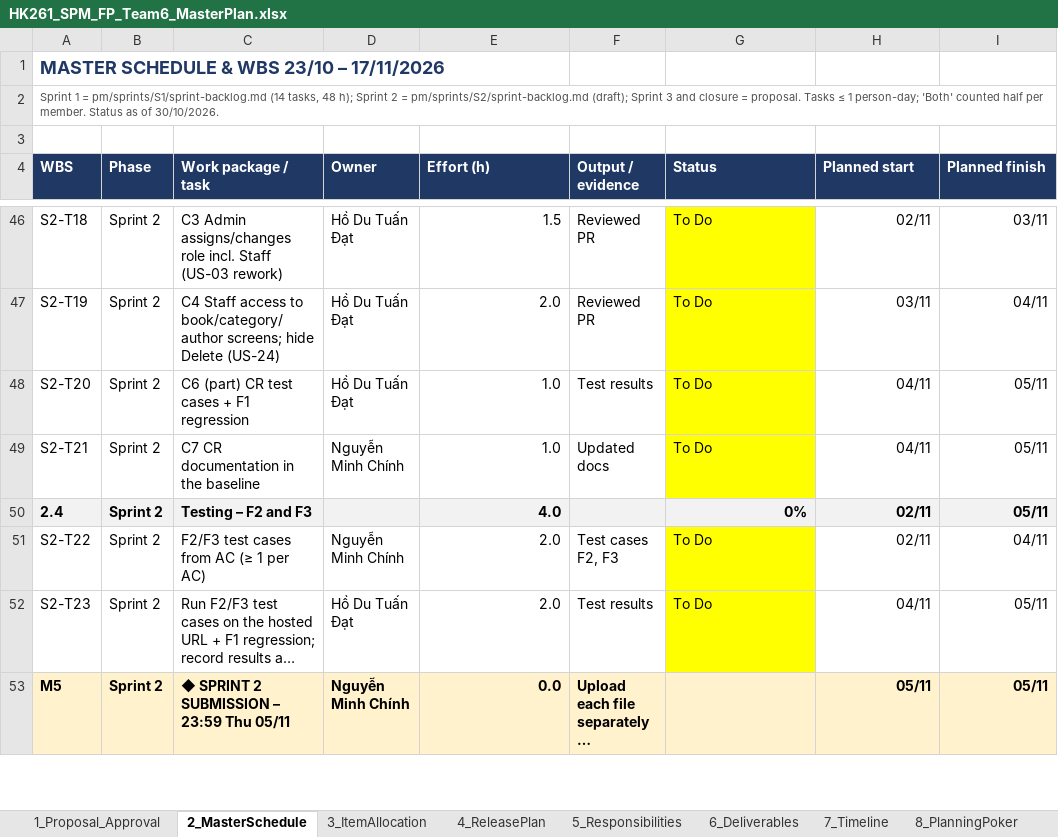
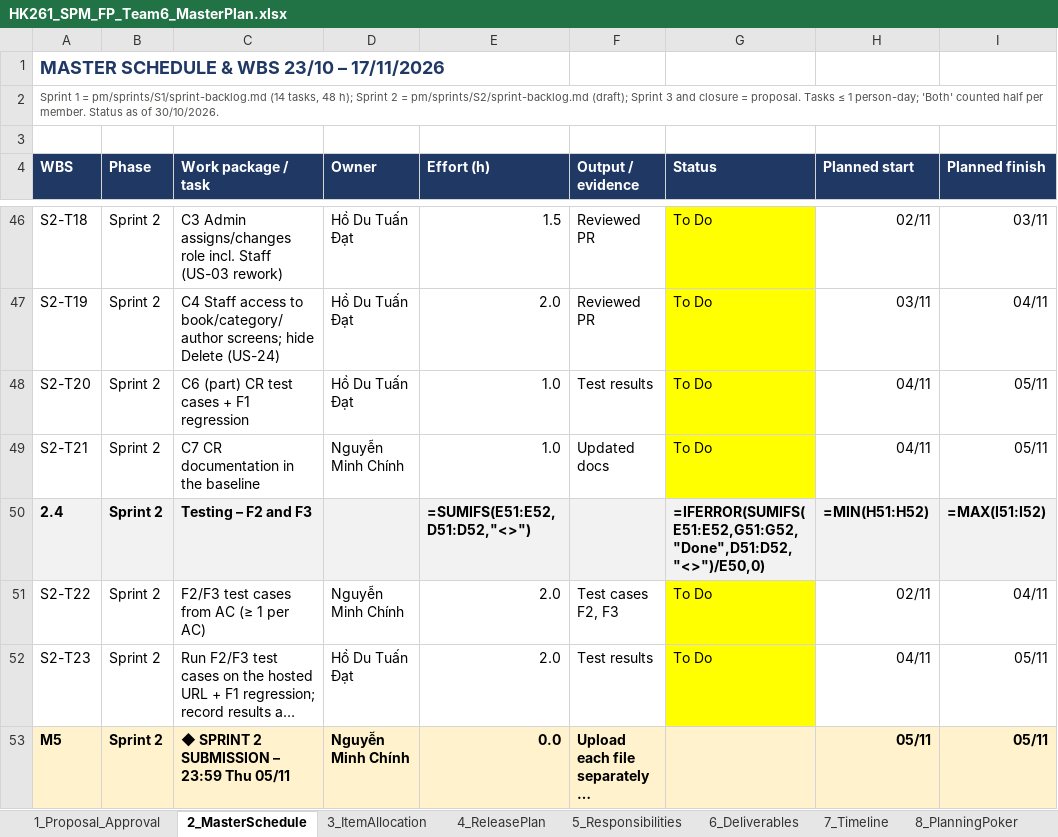
Before and after one commit to Tdat10052499/E-Commercial-Book-Store, an Excel workbook: pm/plan/HK261_SPM_FP_Team6_MasterPlan.xlsx, sheet 2_MasterSchedule, drawn as a sheet; only a part is shown, gaps mark what is left out; long unchanged cells end in …; values as stored, in another font and other column widths than the file's, no borders; formulas without a stored value are shown as written; the diff covers the shown part only; the diff names each change by its address in the sheet, - before the commit and + after, or states it on an @@ line.

```diff
--- a/pm/plan/HK261_SPM_FP_Team6_MasterPlan.xlsx (sheet 2_MasterSchedule)
+++ b/pm/plan/HK261_SPM_FP_Team6_MasterPlan.xlsx (sheet 2_MasterSchedule)
-E50 (Effort (h)): 4.0
+E50 (Effort (h)): =SUMIFS(E51:E52,D51:D52,"<>")
-G50 (Status): 0%
+G50 (Status): =IFERROR(SUMIFS(E51:E52,G51:G52,"Done",D51:D52,"<>")/E50,0)
-H50 (Planned start): 02/11
+H50 (Planned start): =MIN(H51:H52)
-I50 (Planned finish): 05/11
+I50 (Planned finish): =MAX(I51:I52)
```
Also changed, not shown: 62 edited cells elsewhere in this sheet, sheet 7_Timeline, sheet 8_PlanningPoker, sheet 3_ItemAllocation, sheet 5_Responsibilities, sheet 4_ReleasePlan, sheet 1_Proposal_Approval, deliverables/S1/HK261_SPM_FP_Team6_c2_SprintBacklog_S1.xlsx, 11 other files.
